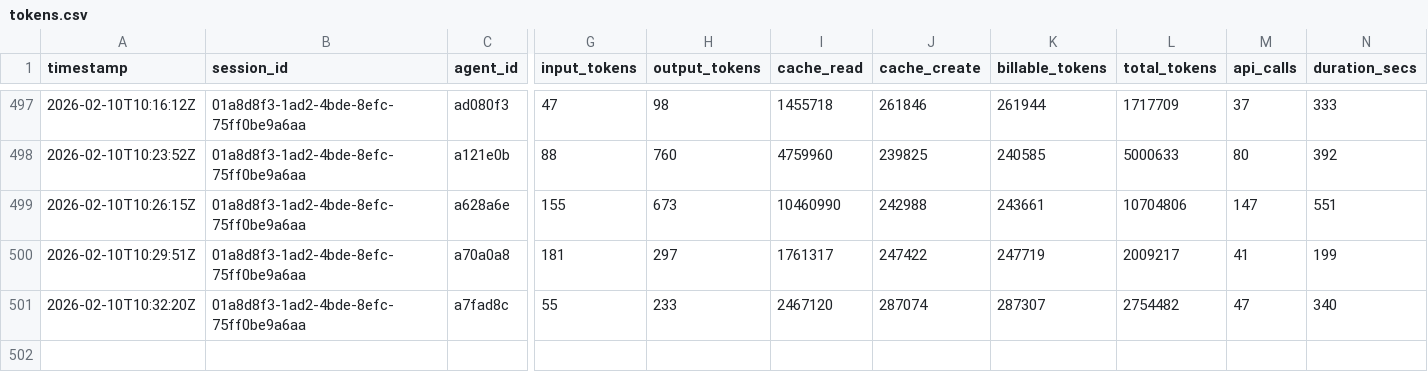
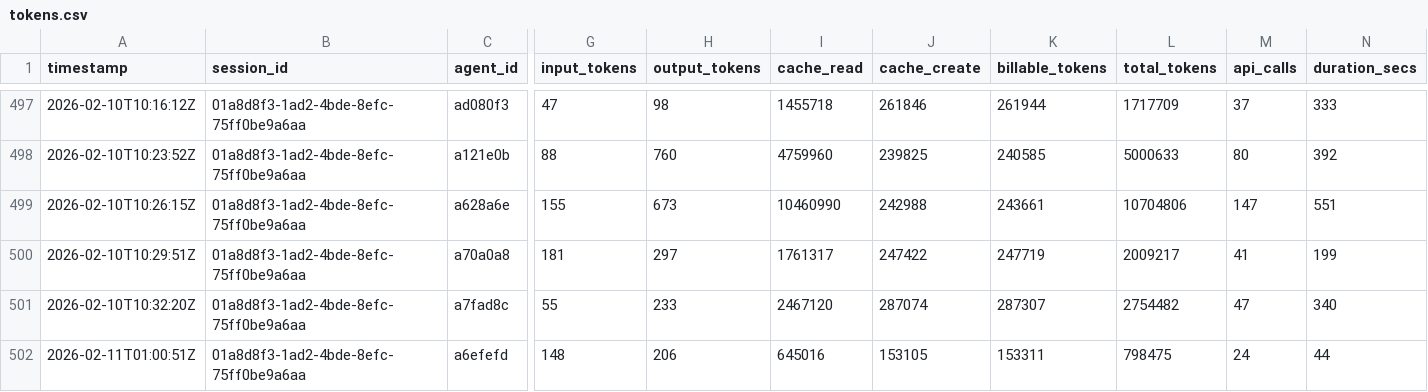
Before and after one commit to 5hdaniel/Mad, a CSV file: .claude/metrics/tokens.csv, drawn as a sheet; only a part is shown, gaps mark what is left out; rows hold the shown columns only; the diff names each change by its address in the sheet, - before the commit and + after, or states it on an @@ line.

```diff
--- a/.claude/metrics/tokens.csv
+++ b/.claude/metrics/tokens.csv
+row 502: 2026-02-11T01:00:51Z | 01a8d8f3-1ad2-4bde-8efc-75ff0be9a6aa | a6efefd | 148 | 206 | 645016 | 153105 | 153311 | 798475 | 24 | 44
```
